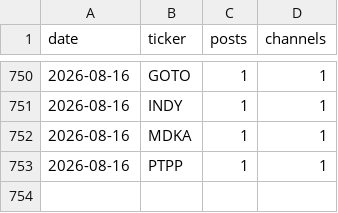
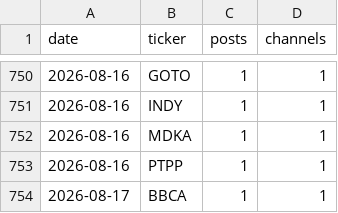
Before and after one commit to andrebenas77/idx-telegram-screener, a CSV file: data/history.csv, drawn as a sheet; only a part is shown, gaps mark what is left out; the diff names each change by its address in the sheet, - before the commit and + after, or states it on an @@ line.

```diff
--- a/data/history.csv
+++ b/data/history.csv
+row 754: 2026-08-17 | BBCA | 1 | 1
```
Also changed, not shown: docs/history.csv, 2 other files.
